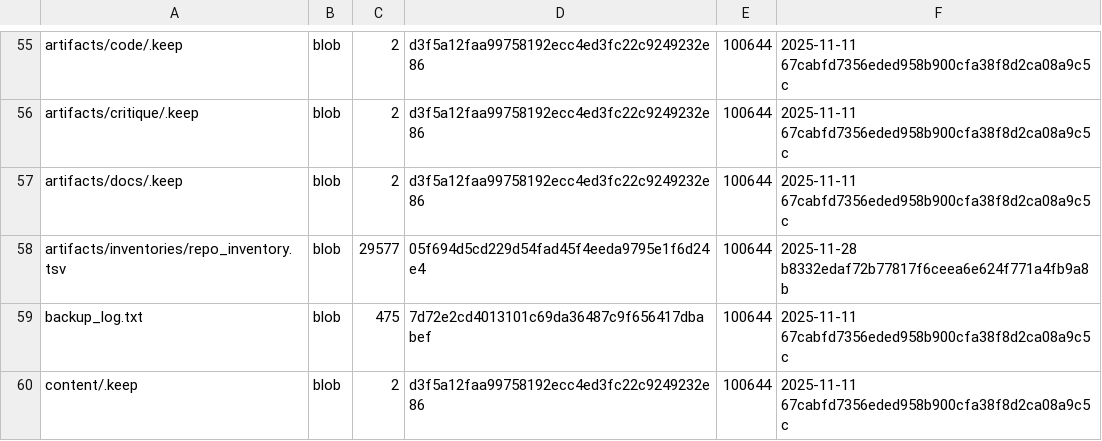
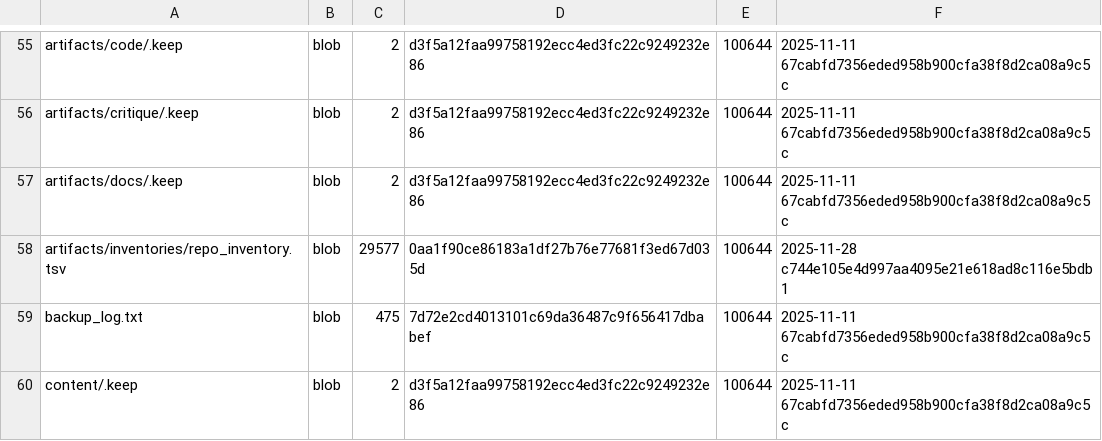
Before and after one commit to TserenTserenov/DS-ecosystem-development, a TSV file: artifacts/inventories/repo_inventory.tsv, drawn as a sheet; only a part is shown, gaps mark what is left out.

Commit message:
chore: add repo inventory

```diff
--- a/artifacts/inventories/repo_inventory.tsv
+++ b/artifacts/inventories/repo_inventory.tsv
@@ -57,3 +57,3 @@ artifacts/critique/.keep	blob	2	d3f5a12faa99758192ecc4ed3fc22c9249232e86	100644
 artifacts/docs/.keep	blob	2	d3f5a12faa99758192ecc4ed3fc22c9249232e86	100644	2025-11-11 67cabfd7356eded958b900cfa38f8d2ca08a9c5c
-artifacts/inventories/repo_inventory.tsv	blob	29577	05f694d5cd229d54fad45f4eeda9795e1f6d24e4	100644	2025-11-28 b8332edaf72b77817f6ceea6e624f771a4fb9a8b
+artifacts/inventories/repo_inventory.tsv	blob	29577	0aa1f90ce86183a1df27b76e77681f3ed67d035d	100644	2025-11-28 c744e105e4d997aa4095e21e618ad8c116e5bdb1
 backup_log.txt	blob	475	7d72e2cd4013101c69da36487c9f656417dbabef	100644	2025-11-11 67cabfd7356eded958b900cfa38f8d2ca08a9c5c
```
